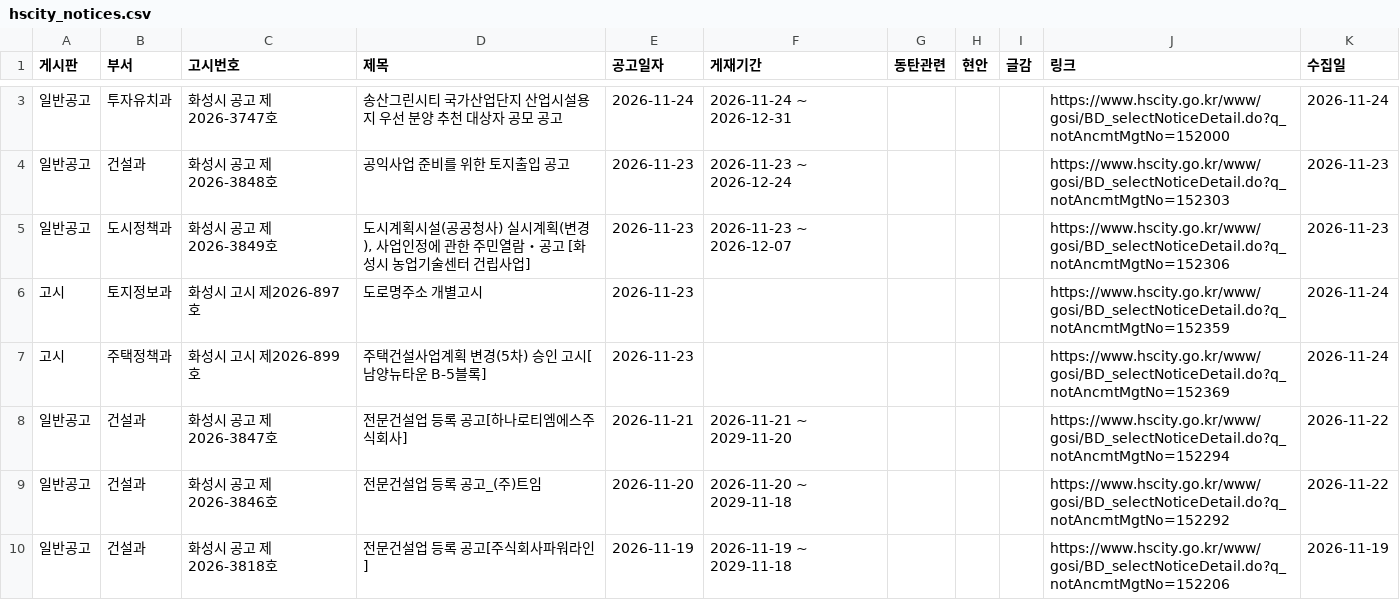
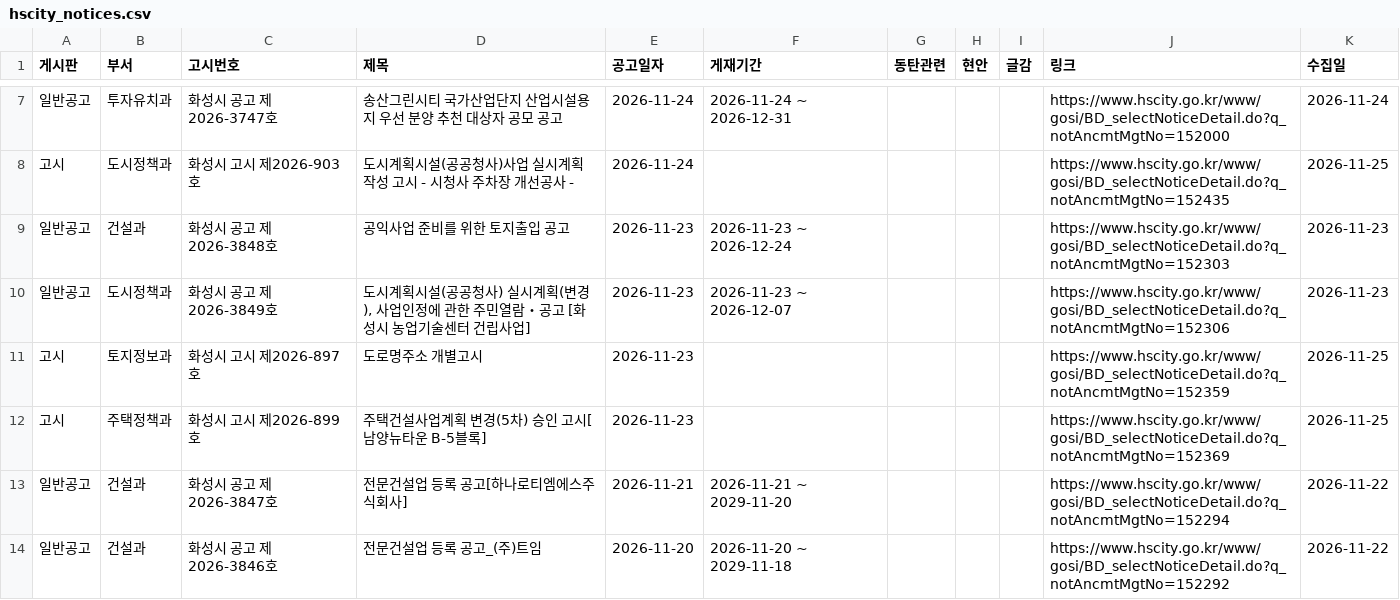
Before and after one commit to jay70park-cyber/jisik-blog-auto, a CSV file: data/hscity_notices.csv, drawn as a sheet; only a part is shown, gaps mark what is left out; the shorter side is filled out with more unchanged rows; the diff covers the shown part only.

```diff
--- a/data/hscity_notices.csv
+++ b/data/hscity_notices.csv
@@ -3,6 +7,7 @@
 일반공고,투자유치과,화성시 공고 제2026-3747호,송산그린시티 국가산업단지 산업시설용지 우선 분양 추천 대상자 공모 공고,2026-11-24,2026-11-24 ~ 2026-12-31,,,,https://www.hscity.go.kr/www/gosi/BD_selectNoticeDetail.do?q_notAncmtMgtNo=152000,2026-11-24
+고시,도시정책과,화성시 고시 제2026-903호,도시계획시설(공공청사)사업 실시계획 작성 고시 - 시청사 주차장 개선공사 -,2026-11-24,,,,,https://www.hscity.go.kr/www/gosi/BD_selectNoticeDetail.do?q_notAncmtMgtNo=152435,2026-11-25
 일반공고,건설과,화성시 공고 제2026-3848호,공익사업 준비를 위한 토지출입 공고,2026-11-23,2026-11-23 ~ 2026-12-24,,,,https://www.hscity.go.kr/www/gosi/BD_selectNoticeDetail.do?q_notAncmtMgtNo=152303,2026-11-23
 일반공고,도시정책과,화성시 공고 제2026-3849호,"도시계획시설(공공청사) 실시계획(변경), 사업인정에 관한 주민열람・공고 [화성시 농업기술센터 건립사업]",2026-11-23,2026-11-23 ~ 2026-12-07,,,,https://www.hscity.go.kr/www/gosi/BD_selectNoticeDetail.do?q_notAncmtMgtNo=152306,2026-11-23
-고시,토지정보과,화성시 고시 제2026-897호,도로명주소 개별고시,2026-11-23,,,,,https://www.hscity.go.kr/www/gosi/BD_selectNoticeDetail.do?q_notAncmtMgtNo=152359,2026-11-24
-고시,주택정책과,화성시 고시 제2026-899호,주택건설사업계획 변경(5차) 승인 고시[남양뉴타운 B-5블록],2026-11-23,,,,,https://www.hscity.go.kr/www/gosi/BD_selectNoticeDetail.do?q_notAncmtMgtNo=152369,2026-11-24
+고시,토지정보과,화성시 고시 제2026-897호,도로명주소 개별고시,2026-11-23,,,,,https://www.hscity.go.kr/www/gosi/BD_selectNoticeDetail.do?q_notAncmtMgtNo=152359,2026-11-25
+고시,주택정책과,화성시 고시 제2026-899호,주택건설사업계획 변경(5차) 승인 고시[남양뉴타운 B-5블록],2026-11-23,,,,,https://www.hscity.go.kr/www/gosi/BD_selectNoticeDetail.do?q_notAncmtMgtNo=152369,2026-11-25
 일반공고,건설과,화성시 공고 제2026-3847호,전문건설업 등록 공고[하나로티엠에스주식회사],2026-11-21,2026-11-21 ~ 2029-11-20,,,,https://www.hscity.go.kr/www/gosi/BD_selectNoticeDetail.do?q_notAncmtMgtNo=152294,2026-11-22
```
Also changed, not shown: 4 added rows and 5 edited cells elsewhere in this file, data/council_minutes.csv, 1 other file.
